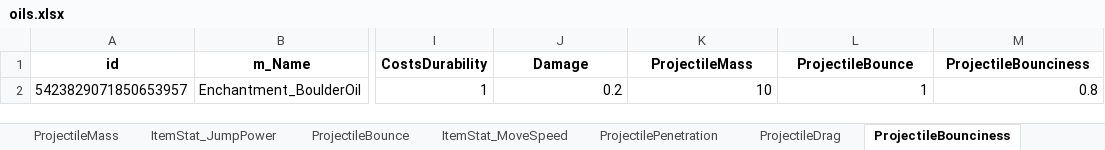
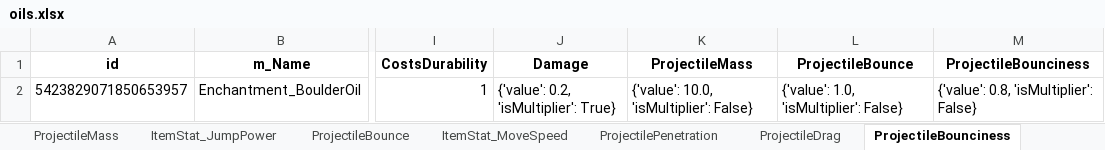
Before and after one commit to dereklee0310/SULFUR-toolkit, an Excel workbook: examples/oils.xlsx, sheet ProjectileBounciness, drawn as a sheet; only a part is shown, gaps mark what is left out; values as stored, in another font and other column widths than the file's, no borders; the diff names each change by its address in the sheet, - before the commit and + after, or states it on an @@ line.

```diff
--- a/examples/oils.xlsx (sheet ProjectileBounciness)
+++ b/examples/oils.xlsx (sheet ProjectileBounciness)
-J2 (Damage): 0.2
+J2 (Damage): {'value': 0.2, 'isMultiplier': True}
-K2 (ProjectileMass): 10
+K2 (ProjectileMass): {'value': 10.0, 'isMultiplier': False}
-L2 (ProjectileBounce): 1
+L2 (ProjectileBounce): {'value': 1.0, 'isMultiplier': False}
-M2 (ProjectileBounciness): 0.8
+M2 (ProjectileBounciness): {'value': 0.8, 'isMultiplier': False}
```
Also changed, not shown: sheet id, sheet m_Name, sheet type, sheet artwork, sheet basePrice, sheet itemQuality, 28 more sheets, examples/recipes.xlsx, 5 other files.
